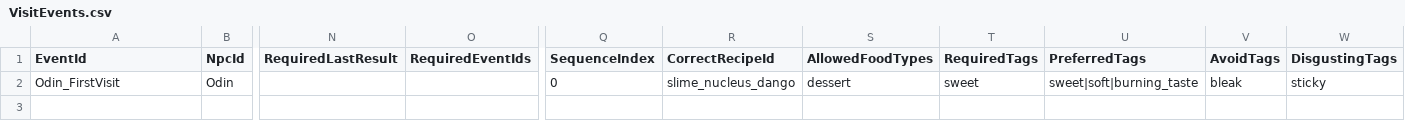
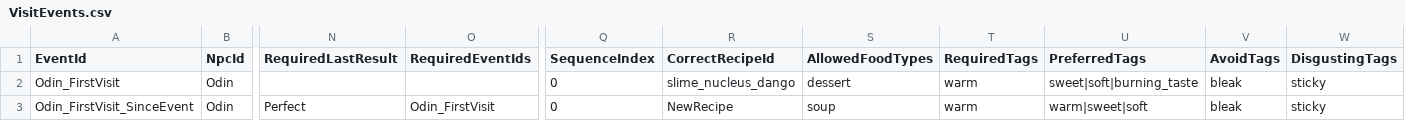
Before and after one commit to koori0831/DungeonDinner, a CSV file: Assets/Resources/NPCData/VisitEvents.csv, drawn as a sheet; only a part is shown, gaps mark what is left out; rows hold the shown columns only; the diff names each change by its address in the sheet, - before the commit and + after, or states it on an @@ line.

```diff
--- a/Assets/Resources/NPCData/VisitEvents.csv
+++ b/Assets/Resources/NPCData/VisitEvents.csv
-T2 (RequiredTags): sweet
+T2 (RequiredTags): warm
+row 3: Odin_FirstVisit_SinceEvent | Odin | Perfect | Odin_FirstVisit | 0 | NewRecipe | soup | warm | warm|sweet|soft | bleak | sticky
```
Also changed, not shown: 31 other files.
